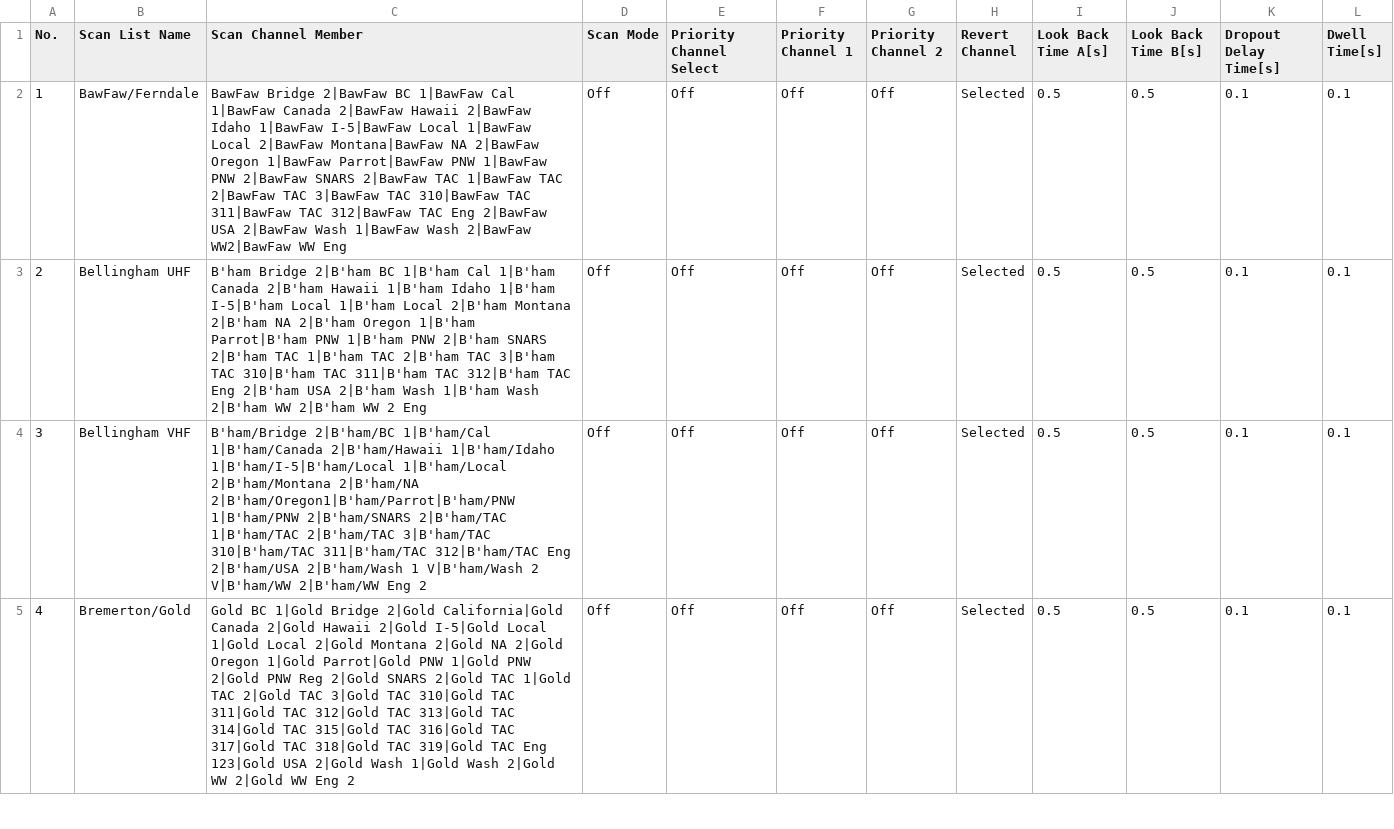
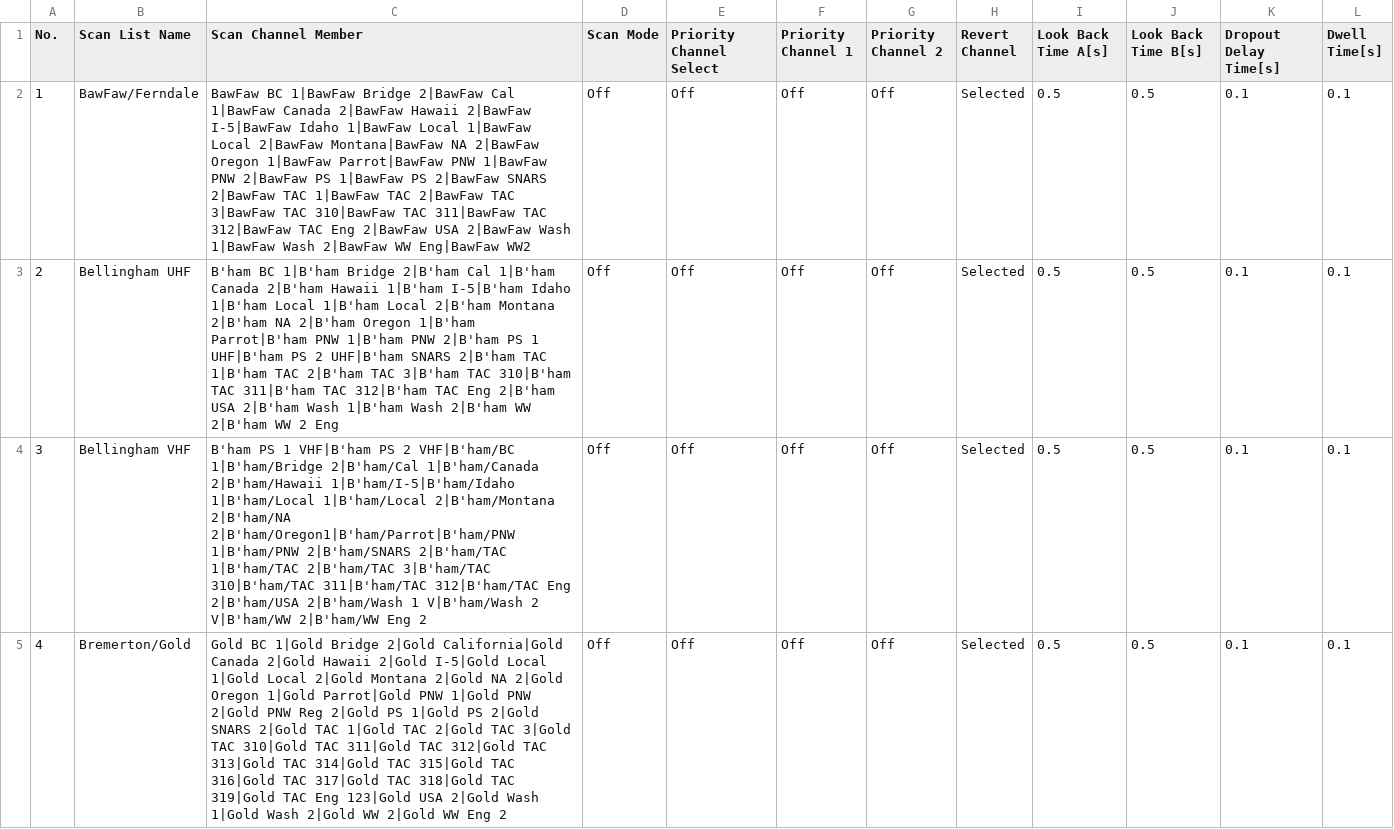
Before and after one commit to cprosser/anytone-at-d867uv-pnw-codeplug, a CSV file: csv_files/ScanList.CSV, drawn as a sheet; only a part is shown; the diff covers the shown part only.

```diff
--- a/csv_files/ScanList.CSV
+++ b/csv_files/ScanList.CSV
@@ -1,5 +1,5 @@
 "No.","Scan List Name","Scan Channel Member","Scan Mode","Priority Channel Select","Priority Channel 1","Priority Channel 2","Revert Channel","Look Back Time A[s]","Look Back Time B[s]","Dropout Delay Time[s]","Dwell Time[s]"
-"1","BawFaw/Ferndale","BawFaw Bridge 2|BawFaw BC 1|BawFaw Cal 1|BawFaw Canada 2|BawFaw Hawaii 2|BawFaw Idaho 1|BawFaw I-5|BawFaw Local 1|BawFaw Local 2|BawFaw Montana|BawFaw NA 2|BawFaw Oregon 1|BawFaw Parrot|BawFaw PNW 1|BawFaw PNW 2|BawFaw SNARS 2|BawFaw TAC 1|BawFaw TAC 2|BawFaw TAC 3|BawFaw TAC 310|BawFaw TAC 311|BawFaw TAC 312|BawFaw TAC Eng 2|BawFaw USA 2|BawFaw Wash 1|BawFaw Wash 2|BawFaw WW2|BawFaw WW Eng","Off","Off","Off","Off","Selected","0.5","0.5","0.1","0.1"
-"2","Bellingham UHF","B'ham Bridge 2|B'ham BC 1|B'ham Cal 1|B'ham Canada 2|B'ham Hawaii 1|B'ham Idaho 1|B'ham I-5|B'ham Local 1|B'ham Local 2|B'ham Montana 2|B'ham NA 2|B'ham Oregon 1|B'ham Parrot|B'ham PNW 1|B'ham PNW 2|B'ham SNARS 2|B'ham TAC 1|B'ham TAC 2|B'ham TAC 3|B'ham TAC 310|B'ham TAC 311|B'ham TAC 312|B'ham TAC Eng 2|B'ham USA 2|B'ham Wash 1|B'ham Wash 2|B'ham WW 2|B'ham WW 2 Eng","Off","Off","Off","Off","Selected","0.5","0.5","0.1","0.1"
-"3","Bellingham VHF","B'ham/Bridge 2|B'ham/BC 1|B'ham/Cal 1|B'ham/Canada 2|B'ham/Hawaii 1|B'ham/Idaho 1|B'ham/I-5|B'ham/Local 1|B'ham/Local 2|B'ham/Montana 2|B'ham/NA 2|B'ham/Oregon1|B'ham/Parrot|B'ham/PNW 1|B'ham/PNW 2|B'ham/SNARS 2|B'ham/TAC 1|B'ham/TAC 2|B'ham/TAC 3|B'ham/TAC 310|B'ham/TAC 311|B'ham/TAC 312|B'ham/TAC Eng 2|B'ham/USA 2|B'ham/Wash 1 V|B'ham/Wash 2 V|B'ham/WW 2|B'ham/WW Eng 2","Off","Off","Off","Off","Selected","0.5","0.5","0.1","0.1"
-"4","Bremerton/Gold","Gold BC 1|Gold Bridge 2|Gold California|Gold Canada 2|Gold Hawaii 2|Gold I-5|Gold Local 1|Gold Local 2|Gold Montana 2|Gold NA 2|Gold Oregon 1|Gold Parrot|Gold PNW 1|Gold PNW 2|Gold PNW Reg 2|Gold SNARS 2|Gold TAC 1|Gold TAC 2|Gold TAC 3|Gold TAC 310|Gold TAC 311|Gold TAC 312|Gold TAC 313|Gold TAC 314|Gold TAC 315|Gold TAC 316|Gold TAC 317|Gold TAC 318|Gold TAC 319|Gold TAC Eng 123|Gold USA 2|Gold Wash 1|Gold Wash 2|Gold WW 2|Gold WW Eng 2","Off","Off","Off","Off","Selected","0.5","0.5","0.1","0.1"
+"1","BawFaw/Ferndale","BawFaw BC 1|BawFaw Bridge 2|BawFaw Cal 1|BawFaw Canada 2|BawFaw Hawaii 2|BawFaw I-5|BawFaw Idaho 1|BawFaw Local 1|BawFaw Local 2|BawFaw Montana|BawFaw NA 2|BawFaw Oregon 1|BawFaw Parrot|BawFaw PNW 1|BawFaw PNW 2|BawFaw PS 1|BawFaw PS 2|BawFaw SNARS 2|BawFaw TAC 1|BawFaw TAC 2|BawFaw TAC 3|BawFaw TAC 310|BawFaw TAC 311|BawFaw TAC 312|BawFaw TAC Eng 2|BawFaw USA 2|BawFaw Wash 1|BawFaw Wash 2|BawFaw WW Eng|BawFaw WW2","Off","Off","Off","Off","Selected","0.5","0.5","0.1","0.1"
+"2","Bellingham UHF","B'ham BC 1|B'ham Bridge 2|B'ham Cal 1|B'ham Canada 2|B'ham Hawaii 1|B'ham I-5|B'ham Idaho 1|B'ham Local 1|B'ham Local 2|B'ham Montana 2|B'ham NA 2|B'ham Oregon 1|B'ham Parrot|B'ham PNW 1|B'ham PNW 2|B'ham PS 1 UHF|B'ham PS 2 UHF|B'ham SNARS 2|B'ham TAC 1|B'ham TAC 2|B'ham TAC 3|B'ham TAC 310|B'ham TAC 311|B'ham TAC 312|B'ham TAC Eng 2|B'ham USA 2|B'ham Wash 1|B'ham Wash 2|B'ham WW 2|B'ham WW 2 Eng","Off","Off","Off","Off","Selected","0.5","0.5","0.1","0.1"
+"3","Bellingham VHF","B'ham PS 1 VHF|B'ham PS 2 VHF|B'ham/BC 1|B'ham/Bridge 2|B'ham/Cal 1|B'ham/Canada 2|B'ham/Hawaii 1|B'ham/I-5|B'ham/Idaho 1|B'ham/Local 1|B'ham/Local 2|B'ham/Montana 2|B'ham/NA 2|B'ham/Oregon1|B'ham/Parrot|B'ham/PNW 1|B'ham/PNW 2|B'ham/SNARS 2|B'ham/TAC 1|B'ham/TAC 2|B'ham/TAC 3|B'ham/TAC 310|B'ham/TAC 311|B'ham/TAC 312|B'ham/TAC Eng 2|B'ham/USA 2|B'ham/Wash 1 V|B'ham/Wash 2 V|B'ham/WW 2|B'ham/WW Eng 2","Off","Off","Off","Off","Selected","0.5","0.5","0.1","0.1"
+"4","Bremerton/Gold","Gold BC 1|Gold Bridge 2|Gold California|Gold Canada 2|Gold Hawaii 2|Gold I-5|Gold Local 1|Gold Local 2|Gold Montana 2|Gold NA 2|Gold Oregon 1|Gold Parrot|Gold PNW 1|Gold PNW 2|Gold PNW Reg 2|Gold PS 1|Gold PS 2|Gold SNARS 2|Gold TAC 1|Gold TAC 2|Gold TAC 3|Gold TAC 310|Gold TAC 311|Gold TAC 312|Gold TAC 313|Gold TAC 314|Gold TAC 315|Gold TAC 316|Gold TAC 317|Gold TAC 318|Gold TAC 319|Gold TAC Eng 123|Gold USA 2|Gold Wash 1|Gold Wash 2|Gold WW 2|Gold WW Eng 2","Off","Off","Off","Off","Selected","0.5","0.5","0.1","0.1"
```
Also changed, not shown: 1 added row and 25 edited cells elsewhere in this file, csv_files/Channel.CSV, csv_files/HotKey_HotKey.CSV, 5 other files.
